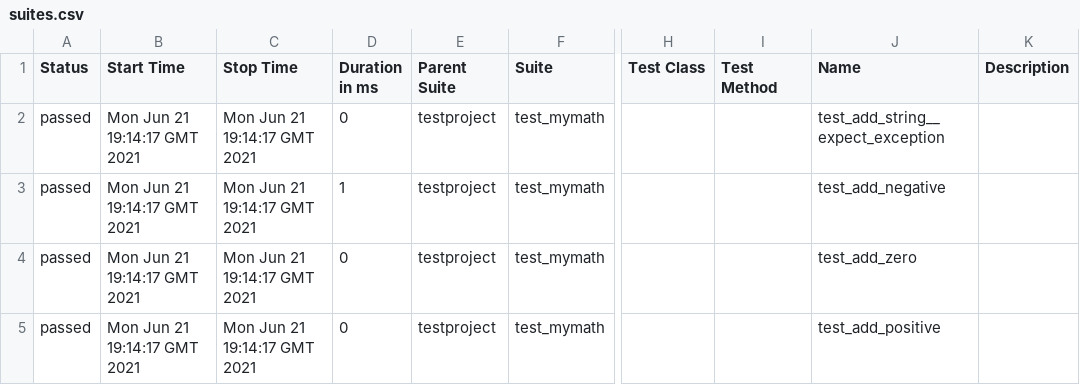
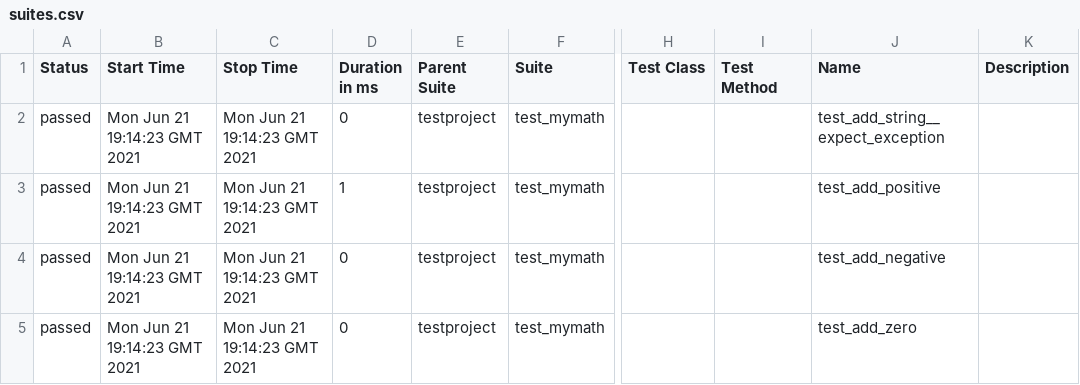
Before and after one commit to pmse9013/selenium-py-peldatar, a CSV file: 6/data/suites.csv, drawn as a sheet; only a part is shown, gaps mark what is left out; the diff names each change by its address in the sheet, - before the commit and + after, or states it on an @@ line.

```diff
--- a/6/data/suites.csv
+++ b/6/data/suites.csv
-B2:B5 (Start Time): Mon Jun 21 19:14:17 GMT 2021
+B2:B5 (Start Time): Mon Jun 21 19:14:23 GMT 2021
-C2:C5 (Stop Time): Mon Jun 21 19:14:17 GMT 2021
+C2:C5 (Stop Time): Mon Jun 21 19:14:23 GMT 2021
-J3 (Name): test_add_negative
+J3 (Name): test_add_positive
-J4 (Name): test_add_zero
+J4 (Name): test_add_negative
-J5 (Name): test_add_positive
+J5 (Name): test_add_zero
```
Also changed, not shown: 19 other files.
